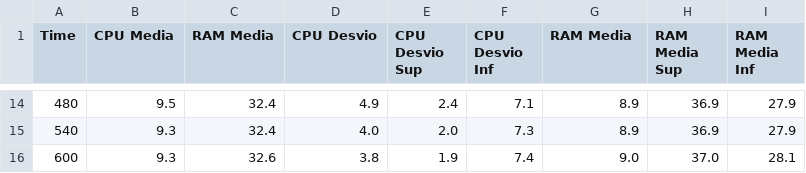
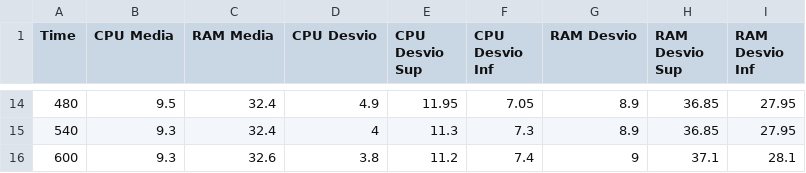
Before and after one commit to my5G/OPlaceRAN, a CSV file: performance-analysis/graphics/cluster_resources_time/Cluster_Resources_media.csv, drawn as a sheet; only a part is shown, gaps mark what is left out; the diff covers the shown part only.

```diff
--- a/performance-analysis/graphics/cluster_resources_time/Cluster_Resources_media.csv
+++ b/performance-analysis/graphics/cluster_resources_time/Cluster_Resources_media.csv
@@ -1 +1 @@
-Time;CPU Media;RAM Media;CPU Desvio;CPU Desvio Sup;CPU Desvio Inf;RAM Media;RAM Media Sup;RAM Media Inf
+Time;CPU Media;RAM Media;CPU Desvio;CPU Desvio Sup;CPU Desvio Inf;RAM Desvio;RAM Desvio Sup;RAM Desvio Inf
@@ -14,3 +14,3 @@ Time;CPU Media;RAM Media;CPU Desvio;CPU Desvio Sup;CPU Desvio Inf;RAM Media;RAM
-480;9.5;32.4;4.9;2.4;7.1;8.9;36.9;27.9
-540;9.3;32.4;4.0;2.0;7.3;8.9;36.9;27.9
-600;9.3;32.6;3.8;1.9;7.4;9.0;37.0;28.1
+480;9.5;32.4;4.9;11.95;7.05;8.9;36.85;27.95
+540;9.3;32.4;4;11.3;7.3;8.9;36.85;27.95
+600;9.3;32.6;3.8;11.2;7.4;9;37.1;28.1
```
Also changed, not shown: 37 edited cells elsewhere in this file, 6 other files.
